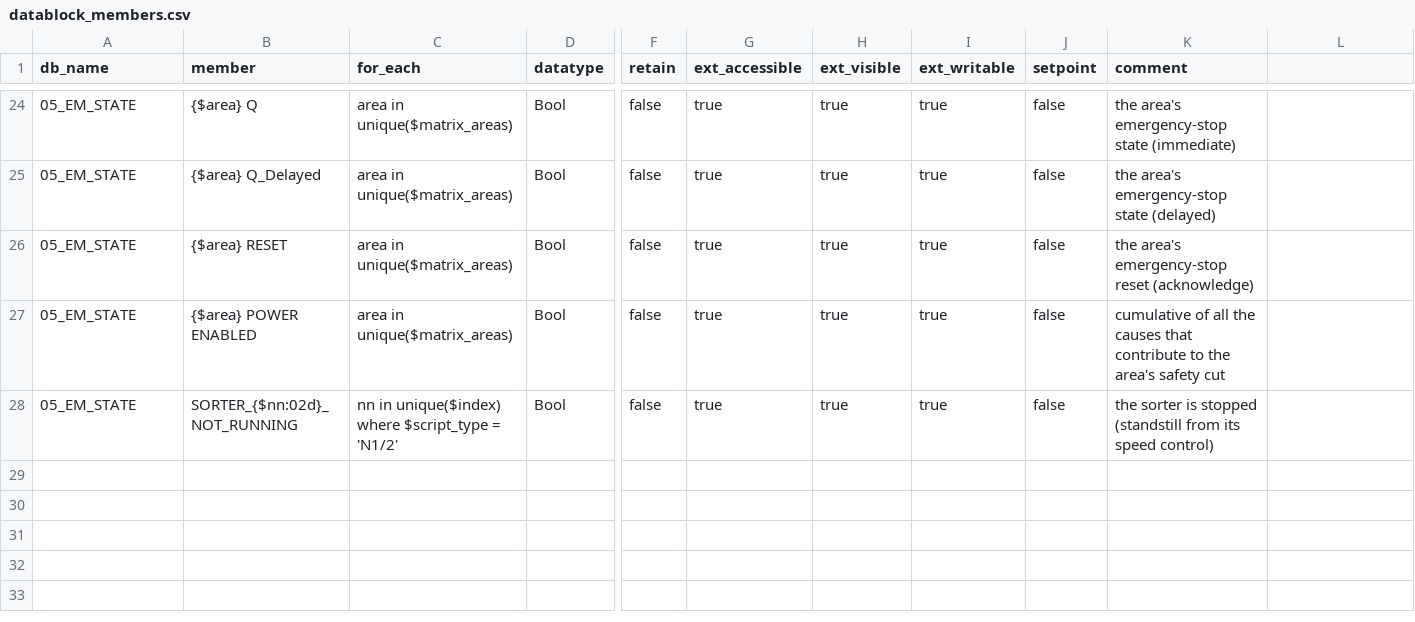
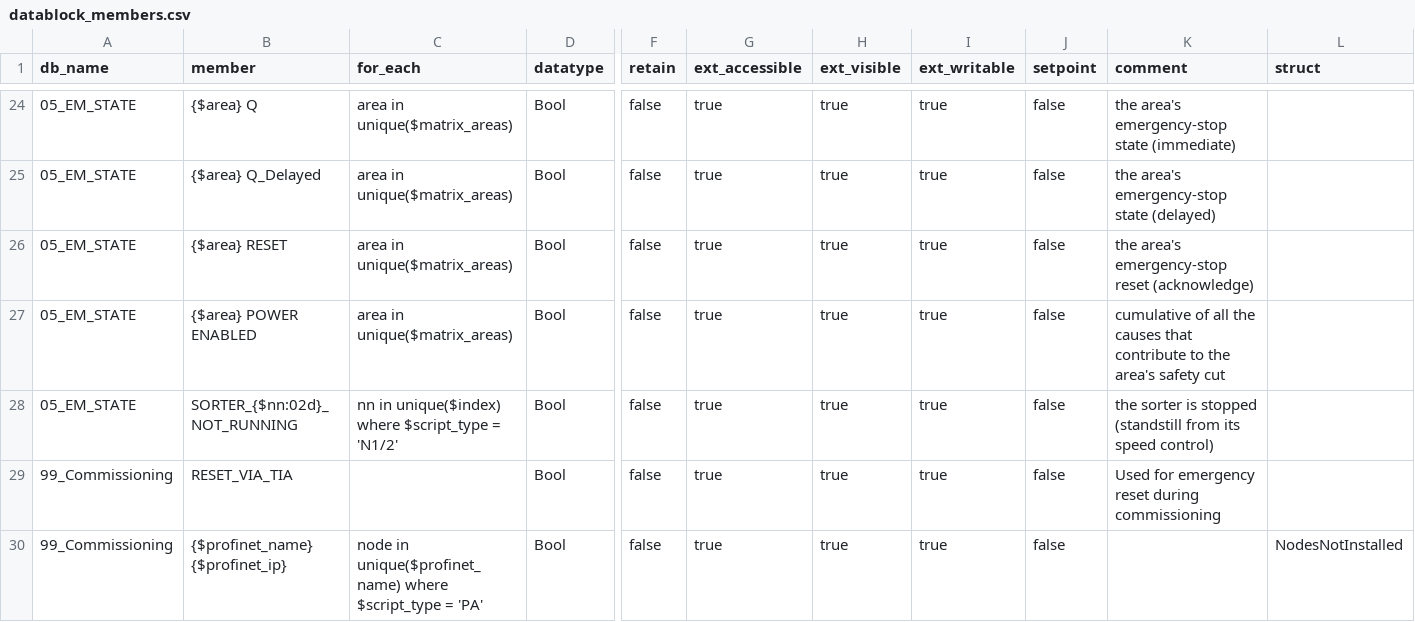
Before and after one commit to thebdr/Openn2, a CSV file: Pipeline5App/pipeline5/systems/plc_based/siemens_s7/safety/config_project/datablocks/datablock_members.csv, drawn as a sheet; only a part is shown, gaps mark what is left out; rows hold the shown columns only; the diff names each change by its address in the sheet, - before the commit and + after, or states it on an @@ line.

```diff
--- a/Pipeline5App/pipeline5/systems/plc_based/siemens_s7/safety/config_project/datablocks/datablock_members.csv
+++ b/Pipeline5App/pipeline5/systems/plc_based/siemens_s7/safety/config_project/datablocks/datablock_members.csv
-L1: (empty)
+L1: struct
+row 29: 99_Commissioning | RESET_VIA_TIA |  | Bool | false | true | true | true | false | Used for emergency reset during commissioning
+row 30: 99_Commissioning | {$profinet_name} {$profinet_ip} | node in unique($profinet_name) where $script_type = 'PA' | Bool | false | true | true | true | false |  | NodesNotInstalled
```
Also changed, not shown: Pipeline5App/pipeline5/systems/plc_based/siemens_s7/safety/config_project/datablocks/datablock_definitions.csv, 11 other files.
